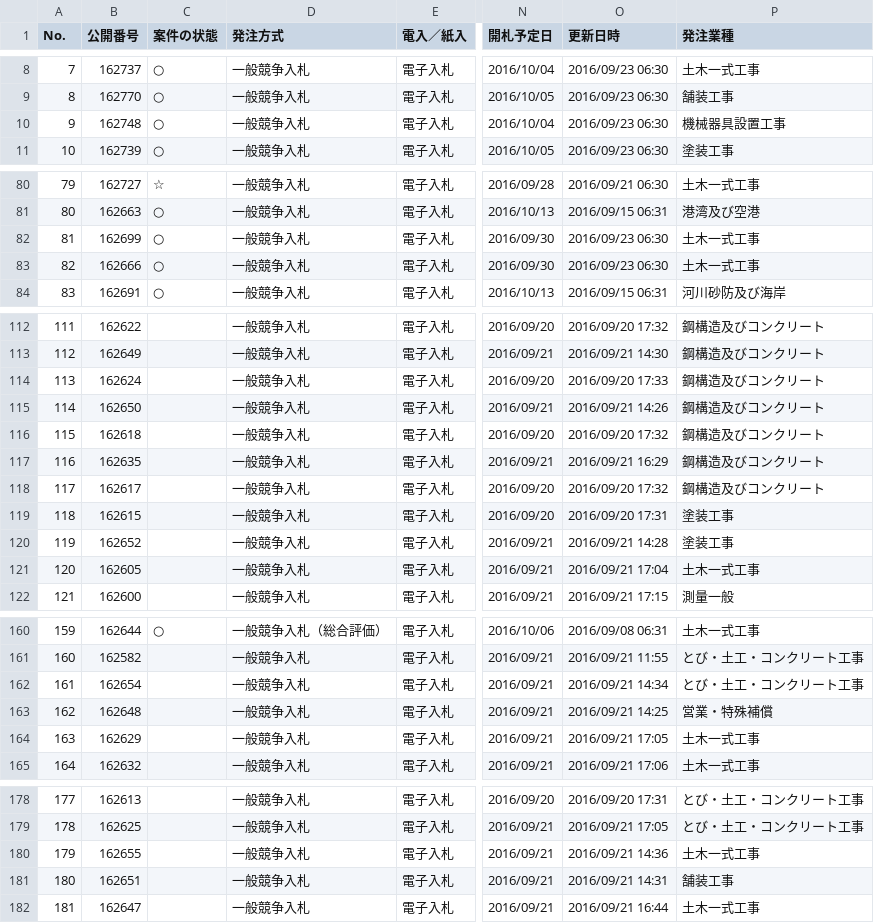
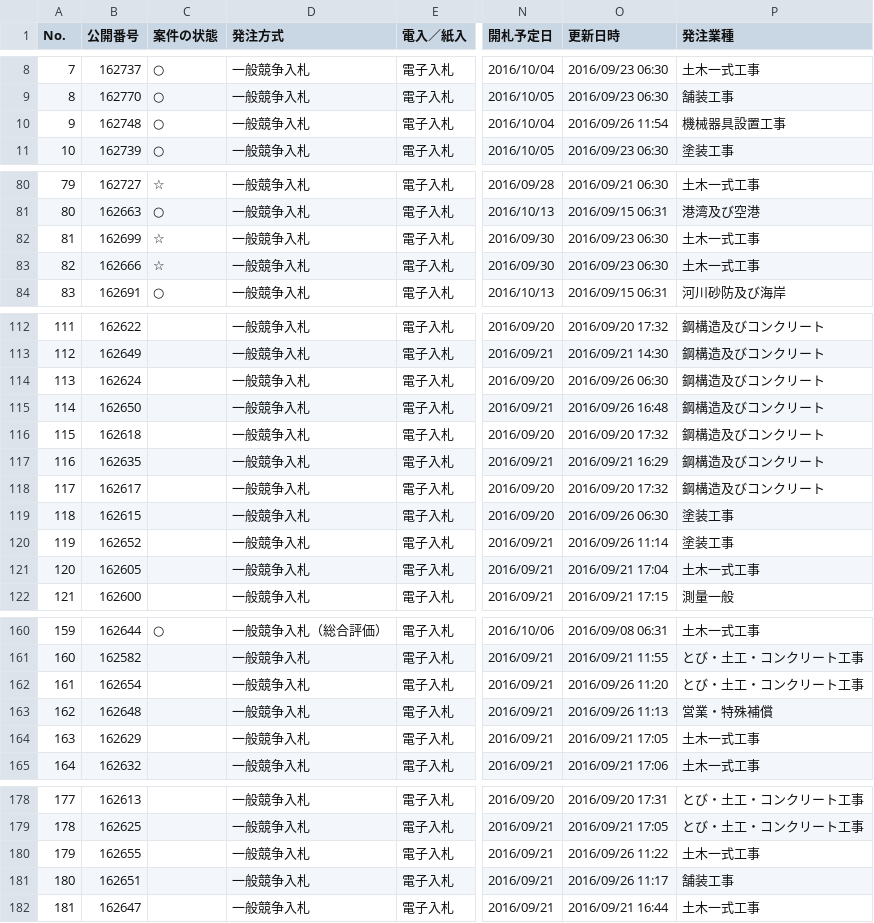
Before and after one commit to wakayama-pref-org/bid_information_system, a CSV file: CSV/bid_information_system.csv, drawn as a sheet; only a part is shown, gaps mark what is left out; the diff covers the shown part only; the diff names each change by its address in the sheet, - before the commit and + after, or states it on an @@ line.

```diff
--- a/CSV/bid_information_system.csv
+++ b/CSV/bid_information_system.csv
-O10 (更新日時): 2016/09/23 06:30
+O10 (更新日時): 2016/09/26 11:54
-C82:C83 (案件の状態): ○
+C82:C83 (案件の状態): ☆
-O114 (更新日時): 2016/09/20 17:33
+O114 (更新日時): 2016/09/26 06:30
-O115 (更新日時): 2016/09/21 14:26
+O115 (更新日時): 2016/09/26 16:48
-O119 (更新日時): 2016/09/20 17:31
+O119 (更新日時): 2016/09/26 06:30
-O120 (更新日時): 2016/09/21 14:28
+O120 (更新日時): 2016/09/26 11:14
-O162 (更新日時): 2016/09/21 14:34
+O162 (更新日時): 2016/09/26 11:20
-O163 (更新日時): 2016/09/21 14:25
+O163 (更新日時): 2016/09/26 11:13
-O180 (更新日時): 2016/09/21 14:36
+O180 (更新日時): 2016/09/26 11:22
-O181 (更新日時): 2016/09/21 14:31
+O181 (更新日時): 2016/09/26 11:17
```
Also changed, not shown: 5 edited cells elsewhere in this file, 1 other file.
